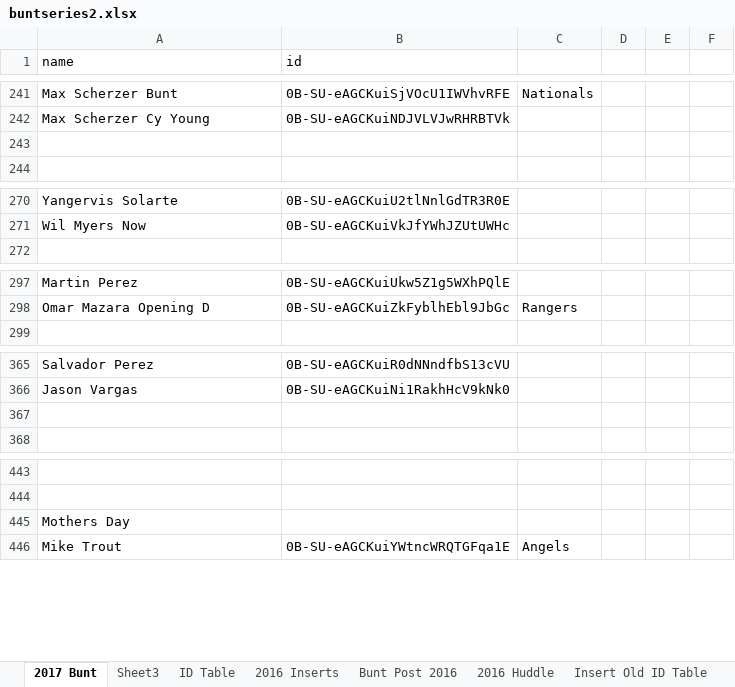
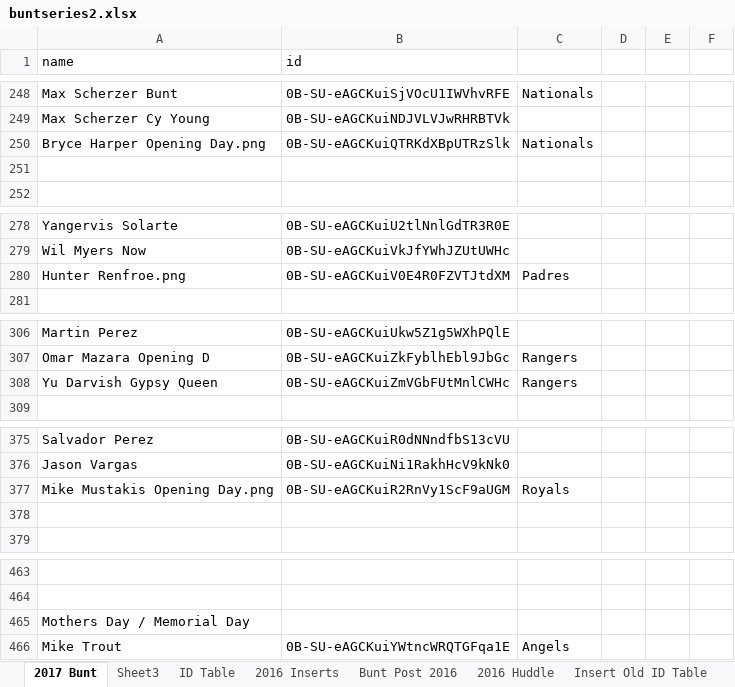
Before and after one commit to Wolfbane50/myApp, an Excel workbook: buntseries2.xlsx, sheet 2017 Bunt, drawn as a sheet; only a part is shown, gaps mark what is left out; values as stored, in another font and other column widths than the file's, no borders; conditional formats not drawn; addresses are those after the commit; the diff covers the shown part only; the diff names each change by its address in the sheet, - before the commit and + after, or states it on an @@ line.

Commit message:
Bunt Update

```diff
--- a/buntseries2.xlsx (sheet 2017 Bunt)
+++ b/buntseries2.xlsx (sheet 2017 Bunt)
+row 250: Bryce Harper Opening Day.png | 0B-SU-eAGCKuiQTRKdXBpUTRzSlk | Nationals
+row 280: Hunter Renfroe.png | 0B-SU-eAGCKuiV0E4R0FZVTJtdXM | Padres
+row 308: Yu Darvish Gypsy Queen | 0B-SU-eAGCKuiZmVGbFUtMnlCWHc | Rangers
+row 377: Mike Mustakis Opening Day.png | 0B-SU-eAGCKuiR2RnVy1ScF9aUGM | Royals
-A465 (name): Mothers Day
+A465 (name): Mothers Day / Memorial Day
```
Also changed, not shown: 19 added rows elsewhere in this sheet, sheet 2016 Huddle, 2 other files.
